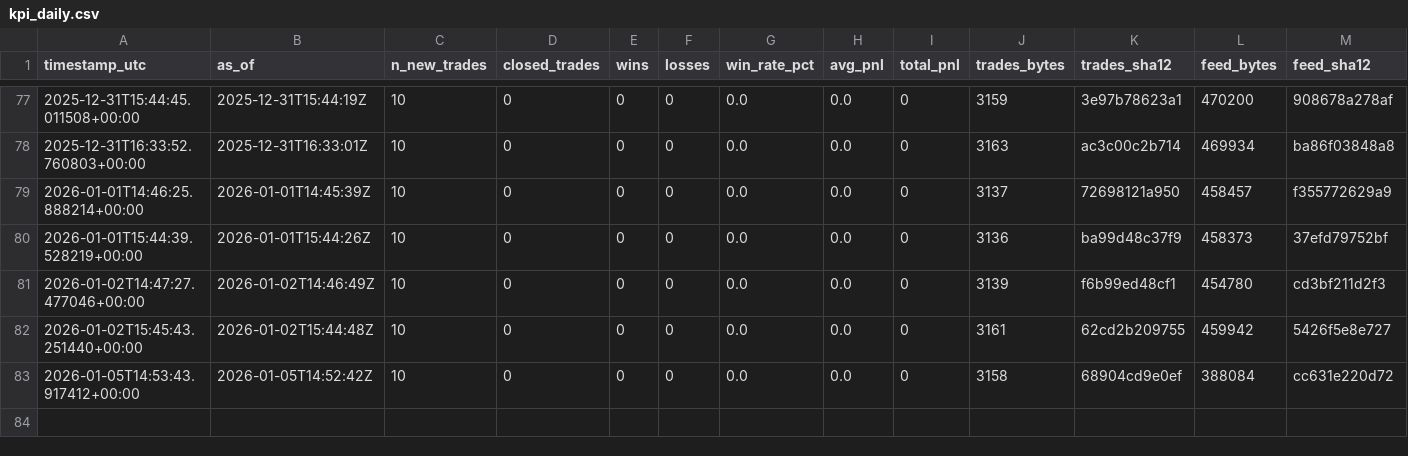
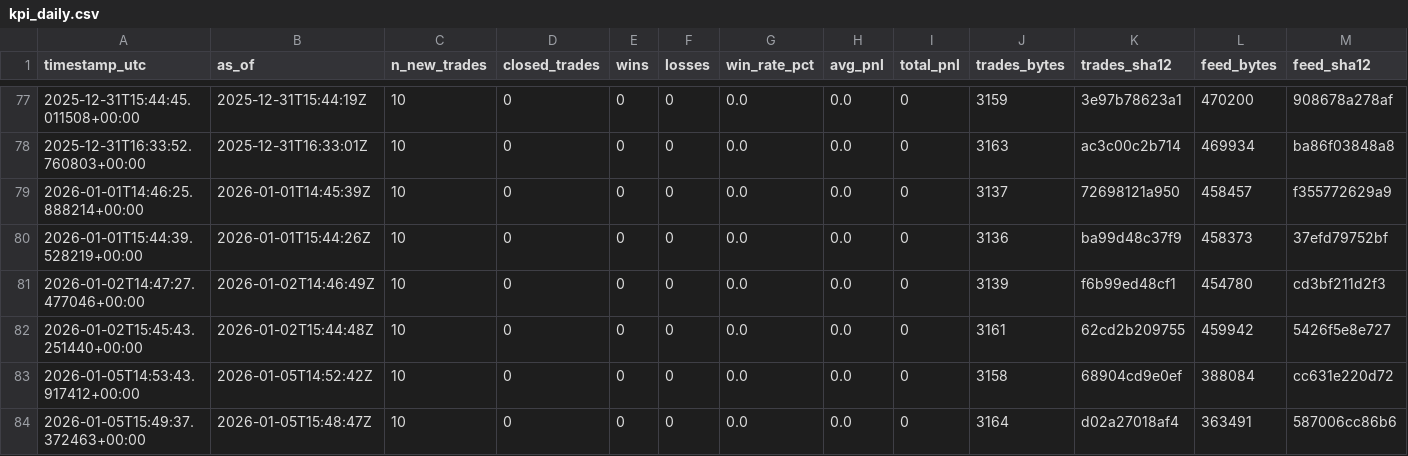
Before and after one commit to sanderh203/tk-daily-feed, a CSV file: kpi/kpi_daily.csv, drawn as a sheet; only a part is shown, gaps mark what is left out; rows hold the shown columns only; the diff names each change by its address in the sheet, - before the commit and + after, or states it on an @@ line.

```diff
--- a/kpi/kpi_daily.csv
+++ b/kpi/kpi_daily.csv
+row 84: 2026-01-05T15:49:37.372463+00:00 | 2026-01-05T15:48:47Z | 10 | 0 | 0 | 0 | 0.0 | 0.0 | 0 | 3164 | d02a27018af4 | 363491 | 587006cc86b6
```
Also changed, not shown: 3 other files.
